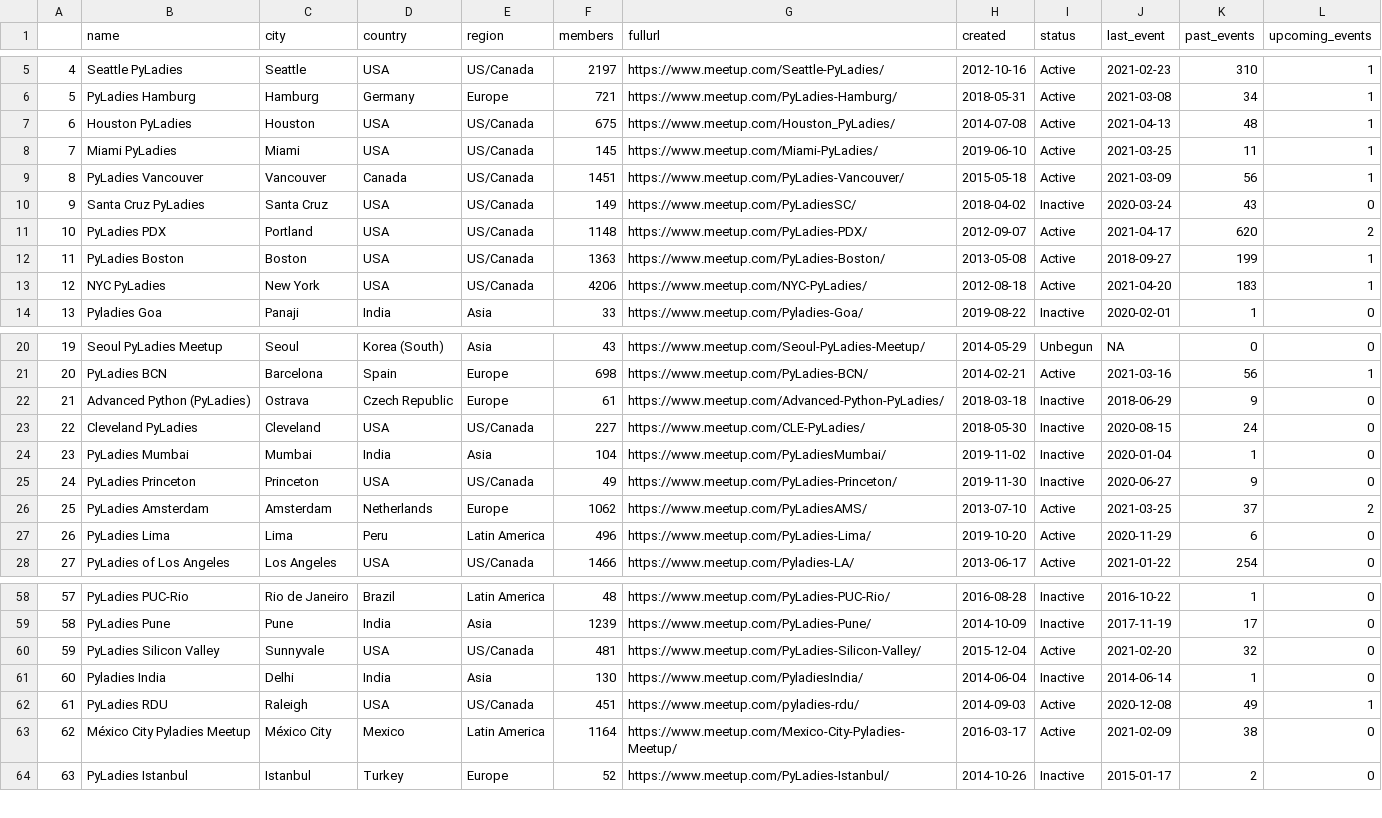
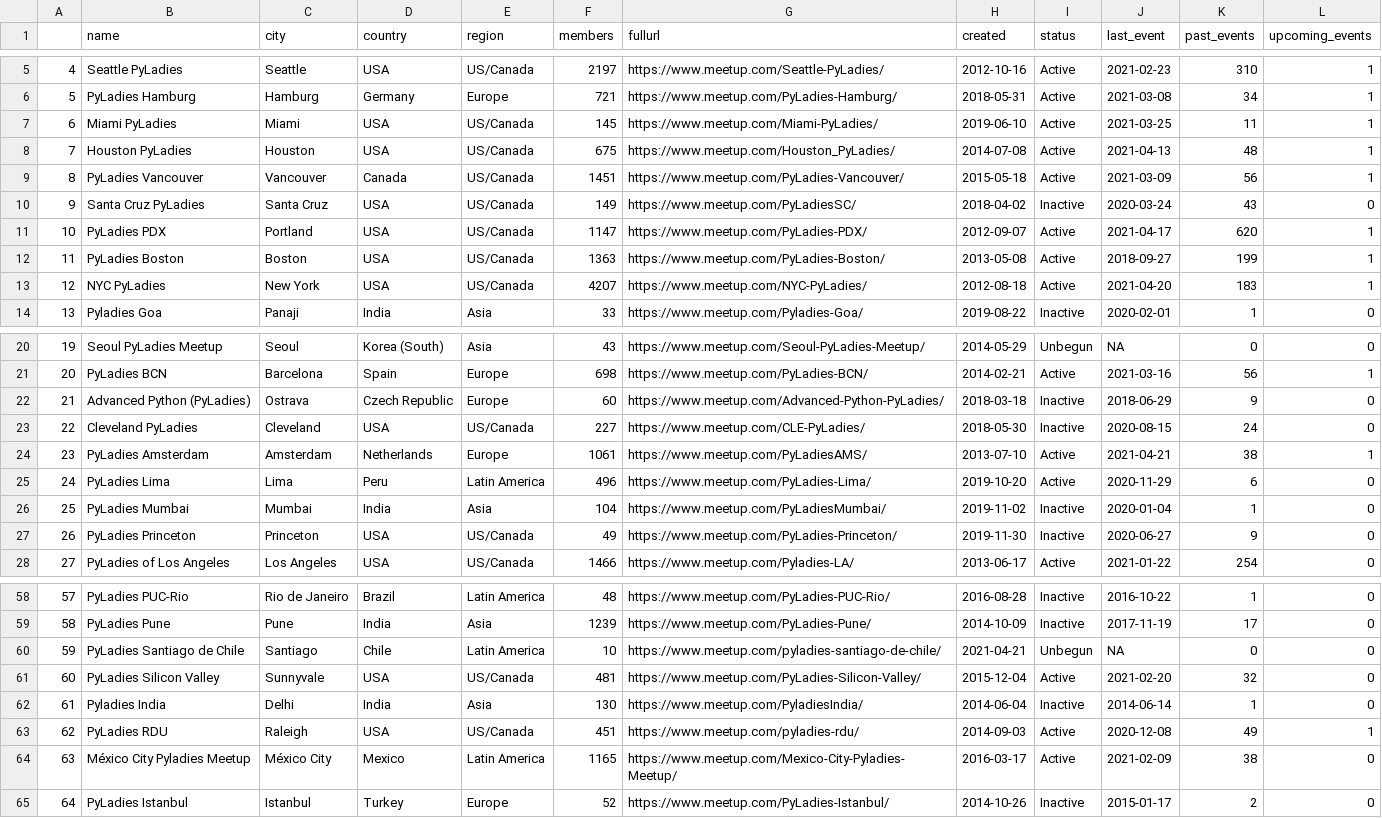
Before and after one commit to py-community/pyladies, a CSV file: docs/data/pyladies.csv, drawn as a sheet; only a part is shown, gaps mark what is left out; removed rows and columns are numbered as before the commit, all else as after; the diff covers the shown part only; the diff names each change by its address in the sheet, - before the commit and + after, or states it on an @@ line.

```diff
--- a/docs/data/pyladies.csv
+++ b/docs/data/pyladies.csv
@@ row 8 moved to row 7: 6 @@
@@ column A renumbered from row 8 down @@
-F11 (members): 1148
+F11 (members): 1147
-L11 (upcoming_events): 2
+L11 (upcoming_events): 1
-F13 (members): 4206
+F13 (members): 4207
-F22 (members): 61
+F22 (members): 60
+row 24: 23 | PyLadies Amsterdam | Amsterdam | Netherlands | Europe | 1061 | https://www.meetup.com/PyLadiesAMS/ | 2013-07-10 | Active | 2021-04-21 | 38 | 1
@@ row 27 moved to row 25: 24 @@
-row 26: 25 | PyLadies Amsterdam | Amsterdam | Netherlands | Europe | 1062 | https://www.meetup.com/PyLadiesAMS/ | 2013-07-10 | Active | 2021-03-25 | 37 | 2
+row 60: 59 | PyLadies Santiago de Chile | Santiago | Chile | Latin America | 10 | https://www.meetup.com/pyladies-santiago-de-chile/ | 2021-04-21 | Unbegun | NA | 0 | 0
-F64 (members): 1164
+F64 (members): 1165
```
Also changed, not shown: 6 edited cells elsewhere in this file, docs/data/pyladies_hosts.csv, 3 other files.
